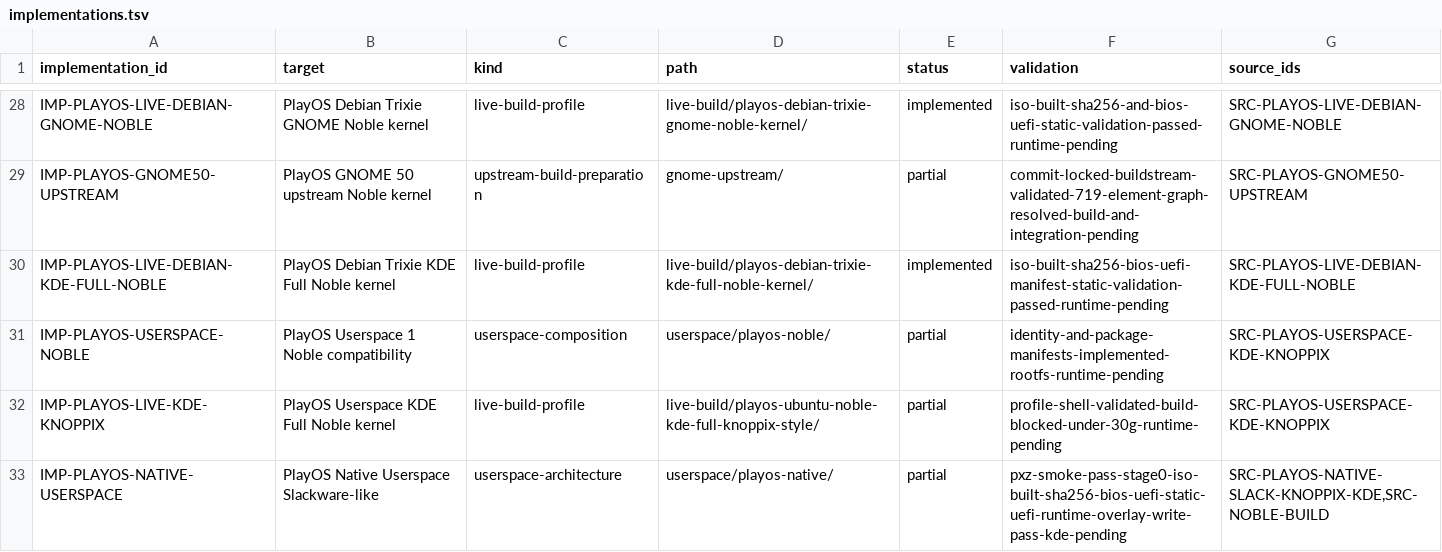
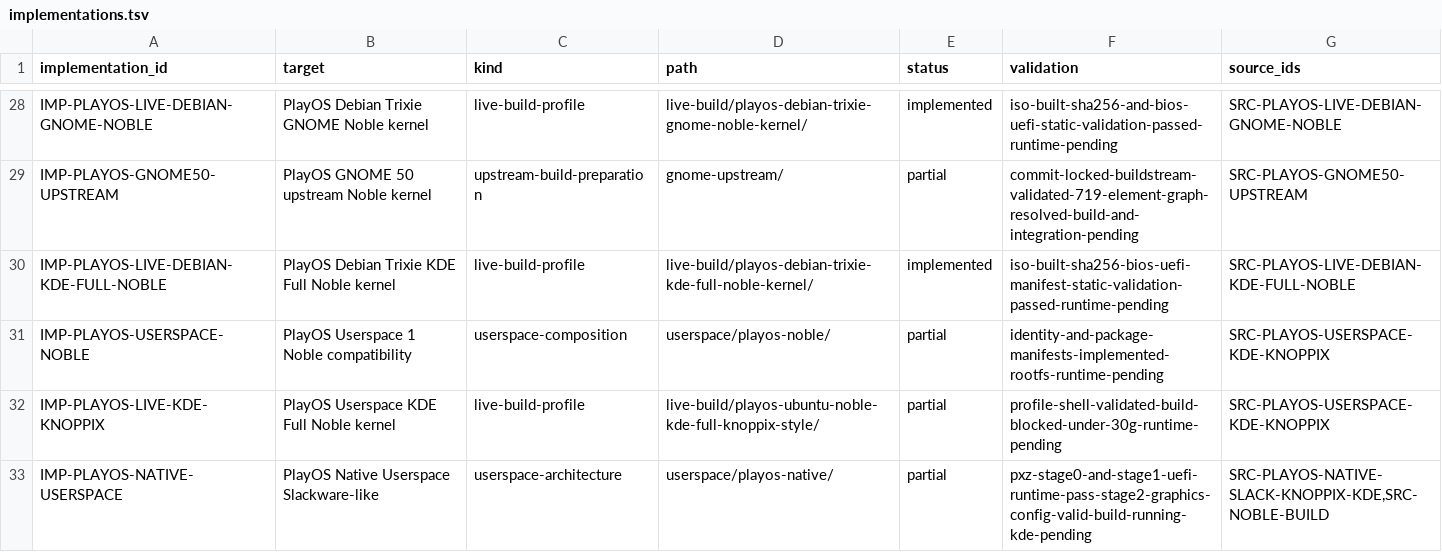
Before and after one commit to marcel1237/Parcel-Suite, a TSV file: Parcel Play OS/supervised_learning/catalog/implementations.tsv, drawn as a sheet; only a part is shown, gaps mark what is left out.

```diff
--- a/Parcel Play OS/supervised_learning/catalog/implementations.tsv
+++ b/Parcel Play OS/supervised_learning/catalog/implementations.tsv
@@ -32,2 +32,2 @@ IMP-PLAYOS-USERSPACE-NOBLE	PlayOS Userspace 1 Noble compatibility	userspace-comp
 IMP-PLAYOS-LIVE-KDE-KNOPPIX	PlayOS Userspace KDE Full Noble kernel	live-build-profile	live-build/playos-ubuntu-noble-kde-full-knoppix-style/	partial	profile-shell-validated-build-blocked-under-30g-runtime-pending	SRC-PLAYOS-USERSPACE-KDE-KNOPPIX
-IMP-PLAYOS-NATIVE-USERSPACE	PlayOS Native Userspace Slackware-like	userspace-architecture	userspace/playos-native/	partial	pxz-smoke-pass-stage0-iso-built-sha256-bios-uefi-static-uefi-runtime-overlay-write-pass-kde-pending	SRC-PLAYOS-NATIVE-SLACK-KNOPPIX-KDE,SRC-NOBLE-BUILD
+IMP-PLAYOS-NATIVE-USERSPACE	PlayOS Native Userspace Slackware-like	userspace-architecture	userspace/playos-native/	partial	pxz-stage0-and-stage1-uefi-runtime-pass-stage2-graphics-config-valid-build-running-kde-pending	SRC-PLAYOS-NATIVE-SLACK-KNOPPIX-KDE,SRC-NOBLE-BUILD
```
Also changed, not shown: 20 other files.
